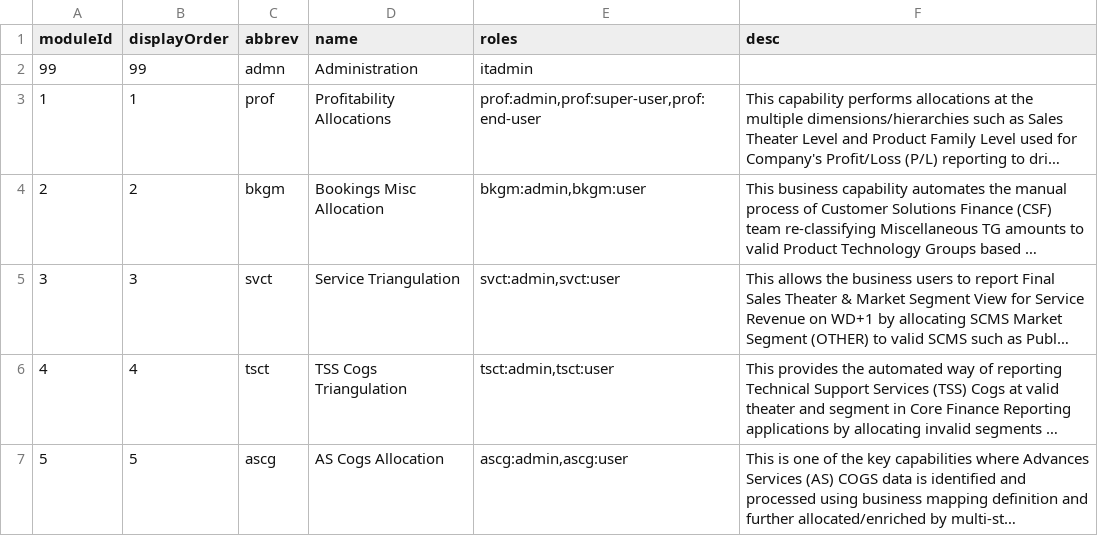
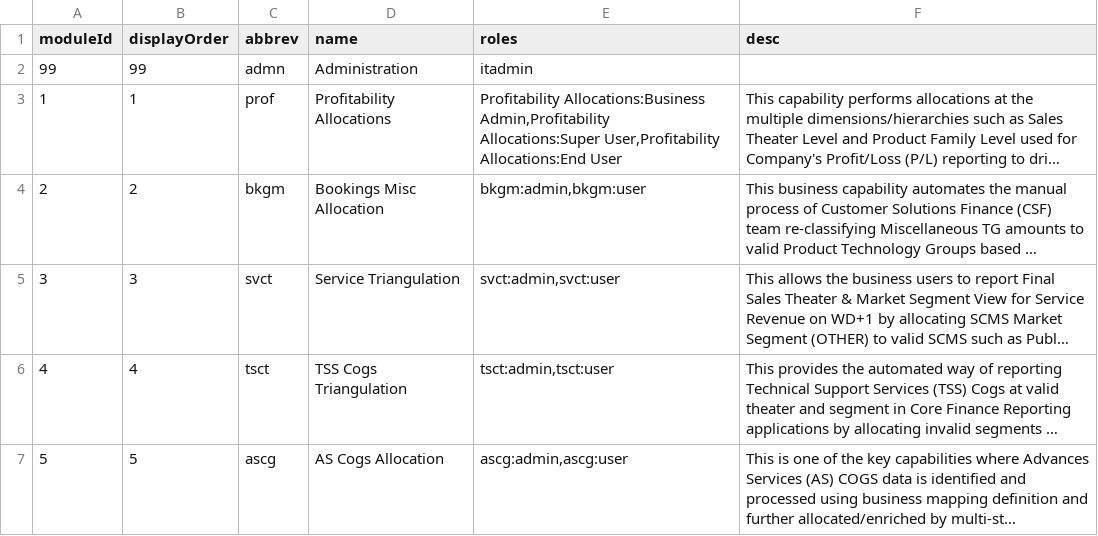
Before and after one commit to gvikramkumar/master, a CSV file: database/data/module.csv, drawn as a sheet; only a part is shown; long unchanged cells end in …; the diff names each change by its address in the sheet, - before the commit and + after, or states it on an @@ line.

Commit message:
US214584: art role changes

```diff
--- a/database/data/module.csv
+++ b/database/data/module.csv
-E3 (roles): prof:admin,prof:super-user,prof:end-user
+E3 (roles): Profitability Allocations:Business Admin,Profitability Allocations:Super User,Profitability Allocations:End User
```
Also changed, not shown: 23 other files.
